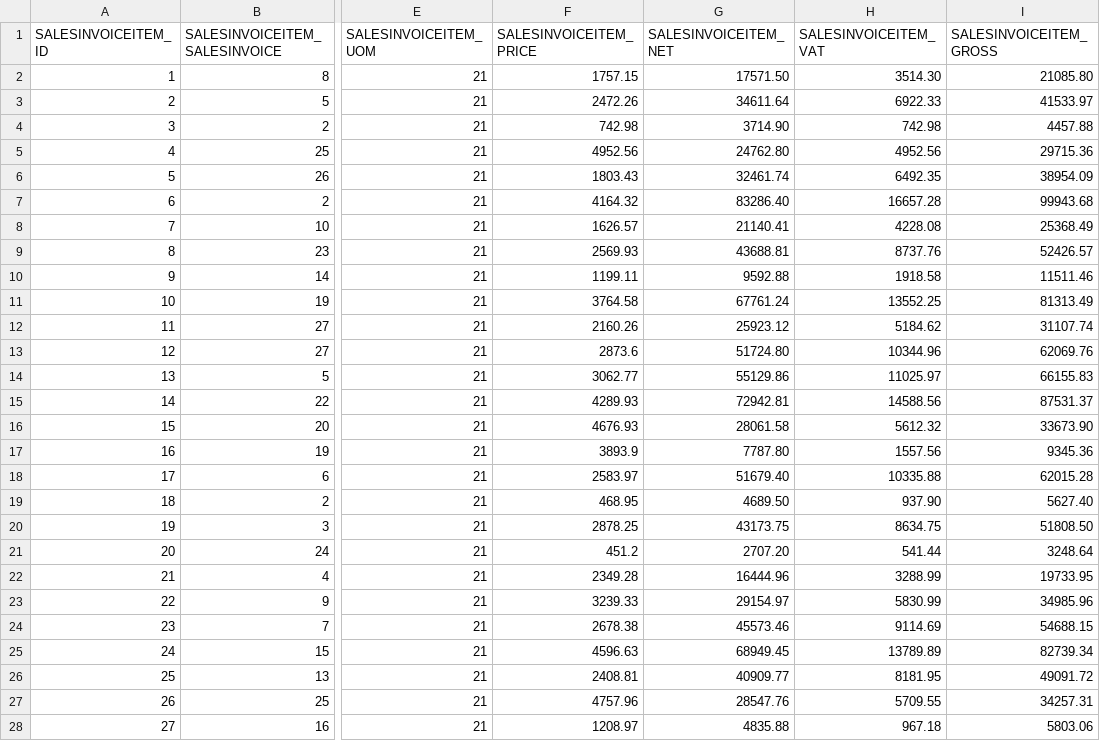
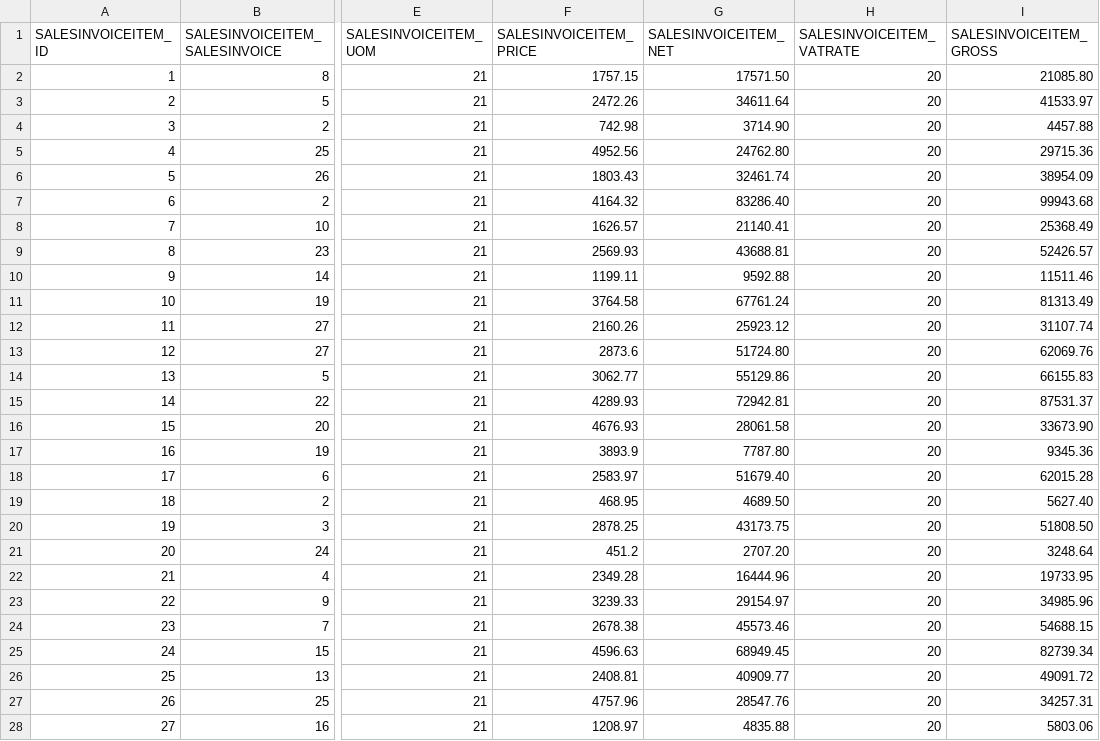
Before and after one commit to codbex/codbex-athena-data-sample, a CSV file: codbex-athena-data-sample/sales-invoice-items.csv, drawn as a sheet; only a part is shown, gaps mark what is left out; the diff covers the shown part only; the diff names each change by its address in the sheet, - before the commit and + after, or states it on an @@ line.

```diff
--- a/codbex-athena-data-sample/sales-invoice-items.csv
+++ b/codbex-athena-data-sample/sales-invoice-items.csv
-H1: SALESINVOICEITEM_VAT
+H1: SALESINVOICEITEM_VATRATE
-H2 (SALESINVOICEITEM_VATRATE): 3514.30
+H2 (SALESINVOICEITEM_VATRATE): 20
-H3 (SALESINVOICEITEM_VATRATE): 6922.33
+H3 (SALESINVOICEITEM_VATRATE): 20
-H4 (SALESINVOICEITEM_VATRATE): 742.98
+H4 (SALESINVOICEITEM_VATRATE): 20
-H5 (SALESINVOICEITEM_VATRATE): 4952.56
+H5 (SALESINVOICEITEM_VATRATE): 20
-H6 (SALESINVOICEITEM_VATRATE): 6492.35
+H6 (SALESINVOICEITEM_VATRATE): 20
-H7 (SALESINVOICEITEM_VATRATE): 16657.28
+H7 (SALESINVOICEITEM_VATRATE): 20
-H8 (SALESINVOICEITEM_VATRATE): 4228.08
+H8 (SALESINVOICEITEM_VATRATE): 20
-H9 (SALESINVOICEITEM_VATRATE): 8737.76
+H9 (SALESINVOICEITEM_VATRATE): 20
-H10 (SALESINVOICEITEM_VATRATE): 1918.58
+H10 (SALESINVOICEITEM_VATRATE): 20
-H11 (SALESINVOICEITEM_VATRATE): 13552.25
+H11 (SALESINVOICEITEM_VATRATE): 20
-H12 (SALESINVOICEITEM_VATRATE): 5184.62
+H12 (SALESINVOICEITEM_VATRATE): 20
-H13 (SALESINVOICEITEM_VATRATE): 10344.96
+H13 (SALESINVOICEITEM_VATRATE): 20
-H14 (SALESINVOICEITEM_VATRATE): 11025.97
+H14 (SALESINVOICEITEM_VATRATE): 20
-H15 (SALESINVOICEITEM_VATRATE): 14588.56
+H15 (SALESINVOICEITEM_VATRATE): 20
-H16 (SALESINVOICEITEM_VATRATE): 5612.32
+H16 (SALESINVOICEITEM_VATRATE): 20
-H17 (SALESINVOICEITEM_VATRATE): 1557.56
+H17 (SALESINVOICEITEM_VATRATE): 20
-H18 (SALESINVOICEITEM_VATRATE): 10335.88
+H18 (SALESINVOICEITEM_VATRATE): 20
-H19 (SALESINVOICEITEM_VATRATE): 937.90
+H19 (SALESINVOICEITEM_VATRATE): 20
-H20 (SALESINVOICEITEM_VATRATE): 8634.75
+H20 (SALESINVOICEITEM_VATRATE): 20
-H21 (SALESINVOICEITEM_VATRATE): 541.44
+H21 (SALESINVOICEITEM_VATRATE): 20
-H22 (SALESINVOICEITEM_VATRATE): 3288.99
+H22 (SALESINVOICEITEM_VATRATE): 20
-H23 (SALESINVOICEITEM_VATRATE): 5830.99
+H23 (SALESINVOICEITEM_VATRATE): 20
-H24 (SALESINVOICEITEM_VATRATE): 9114.69
+H24 (SALESINVOICEITEM_VATRATE): 20
-H25 (SALESINVOICEITEM_VATRATE): 13789.89
+H25 (SALESINVOICEITEM_VATRATE): 20
-H26 (SALESINVOICEITEM_VATRATE): 8181.95
+H26 (SALESINVOICEITEM_VATRATE): 20
-H27 (SALESINVOICEITEM_VATRATE): 5709.55
+H27 (SALESINVOICEITEM_VATRATE): 20
-H28 (SALESINVOICEITEM_VATRATE): 967.18
+H28 (SALESINVOICEITEM_VATRATE): 20
```
Also changed, not shown: 23 edited cells elsewhere in this file, codbex-athena-data-sample/contacts.csv, codbex-athena-data-sample/customers.csv, 7 other files.
